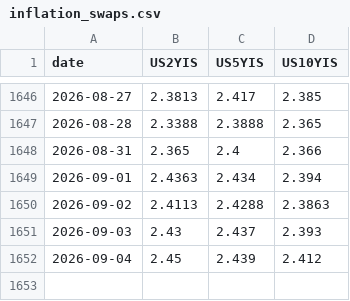
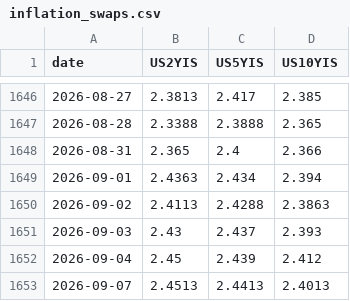
Before and after one commit to smallfishmacro-Git/rates-regime, a CSV file: data/inflation_swaps.csv, drawn as a sheet; only a part is shown, gaps mark what is left out.

Commit message:
data: inflation swaps (scheduled local capture)

```diff
--- a/data/inflation_swaps.csv
+++ b/data/inflation_swaps.csv
@@ -1652 +1652,2 @@ date,US2YIS,US5YIS,US10YIS
 2026-09-04,2.45,2.439,2.412
+2026-09-07,2.4513,2.4413,2.4013
```
